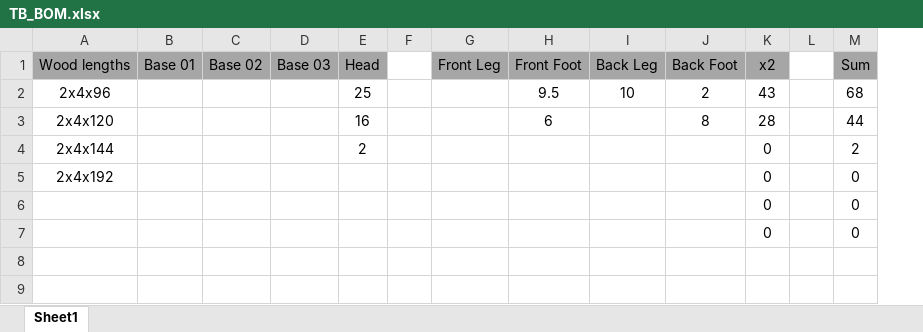
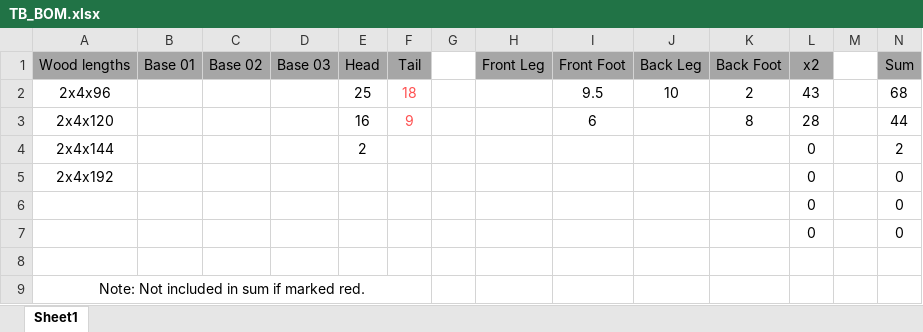
Before and after one commit to Tjr7/UofSC-ASME-Tiger-Burn-Design-2025, an Excel workbook: TB_BOM.xlsx, sheet Sheet1, drawn as a sheet; only a part is shown; values as stored, in another font and other column widths than the file's, no borders; rows hold the shown columns only; the diff names each change by its address in the sheet, - before the commit and + after, or states it on an @@ line.

Commit message:
BOM Updated

```diff
--- a/TB_BOM.xlsx (sheet Sheet1)
+++ b/TB_BOM.xlsx (sheet Sheet1)
+column F (Tail), rows 2-3: 18 | 9
+row 8: (empty)
+row 9: Note: Not included in sum if marked red.
```
Also changed, not shown: formulas that keep their value.
